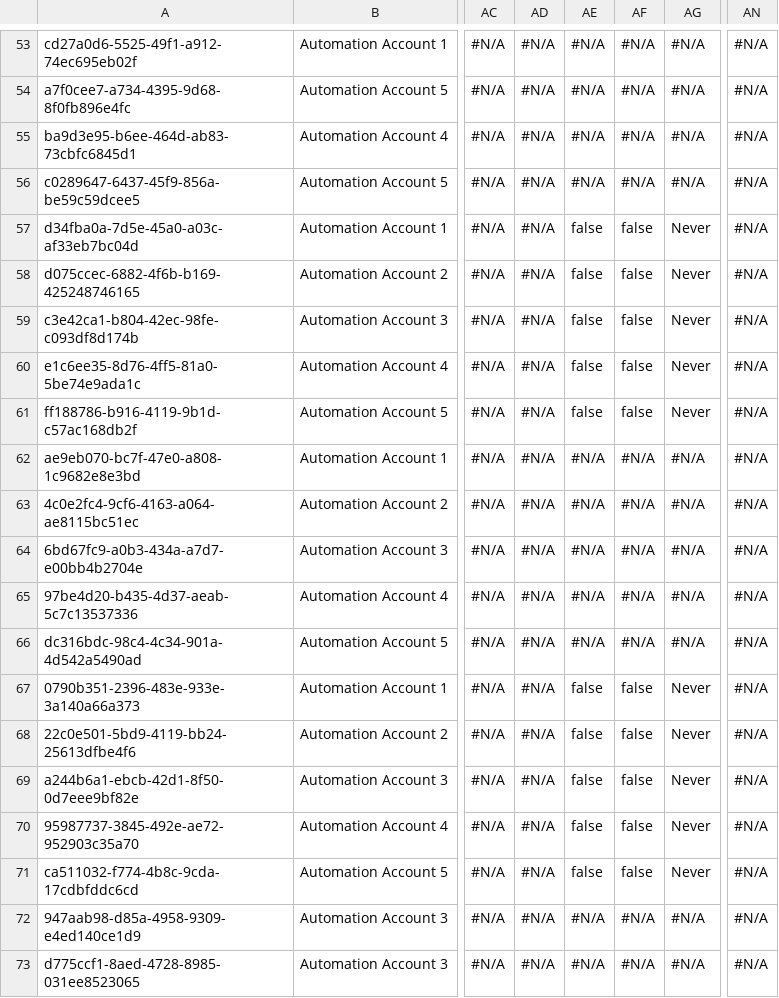
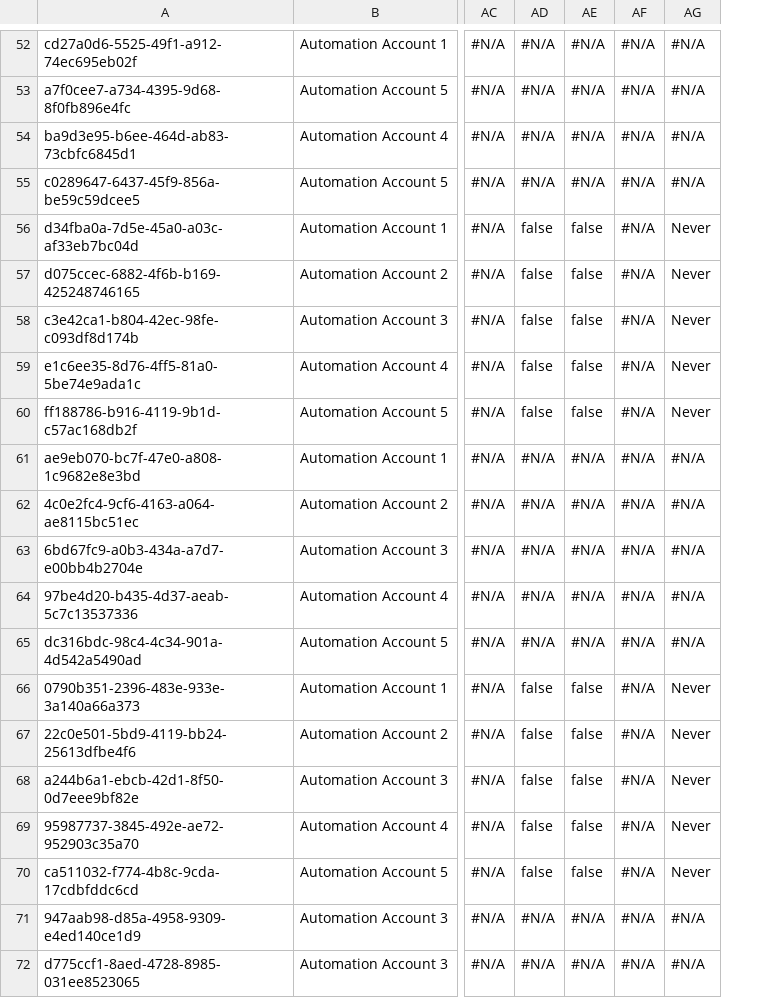
Before and after one commit to Asnafshaikh/Test-Regresion, a CSV file: data/Account.csv, drawn as a sheet; only a part is shown, gaps mark what is left out; removed rows and columns are numbered as before the commit, all else as after; the diff covers the shown part only; the diff names each change by its address in the sheet, - before the commit and + after, or states it on an @@ line.

```diff
--- a/data/Account.csv
+++ b/data/Account.csv
-column AN, rows 53-73: all #N/A
-AD56:AD60: #N/A
+AD56:AD60: false
-AF56:AF60: false
+AF56:AF60: #N/A
-AD66:AD70: #N/A
+AD66:AD70: false
-AF66:AF70: false
+AF66:AF70: #N/A
```
Also changed, not shown: 1 removed row and 41 edited cells elsewhere in this file.
